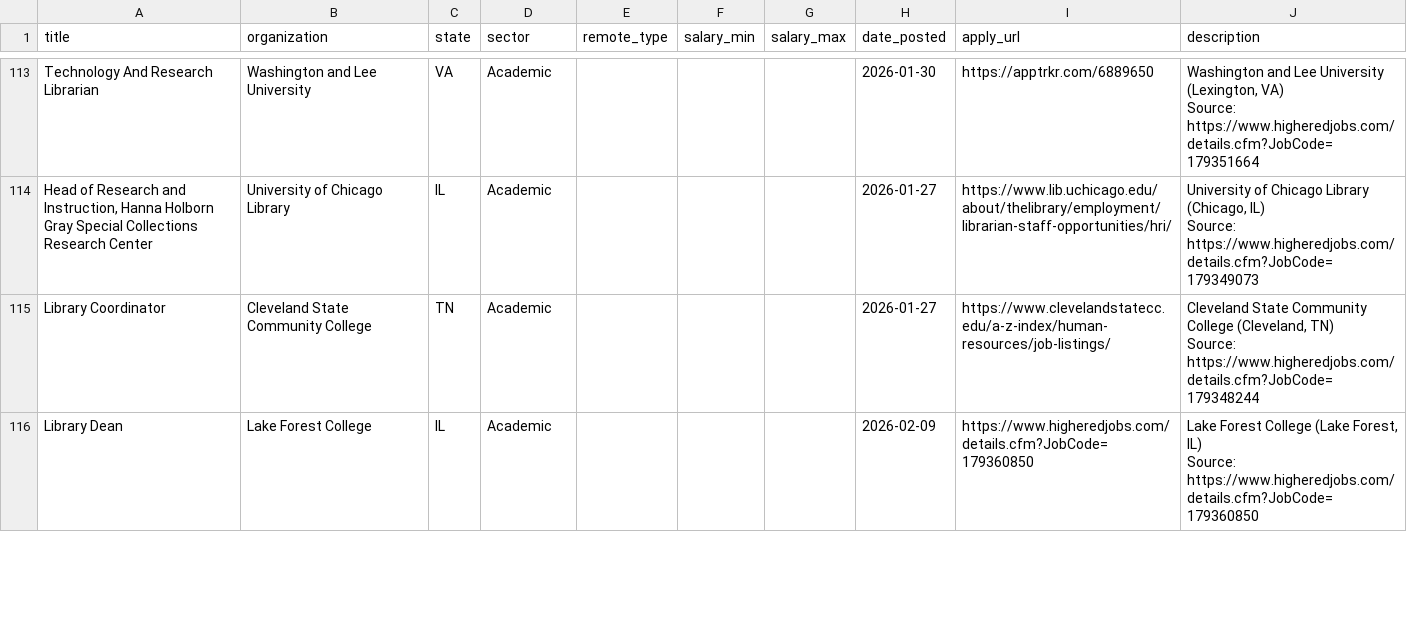
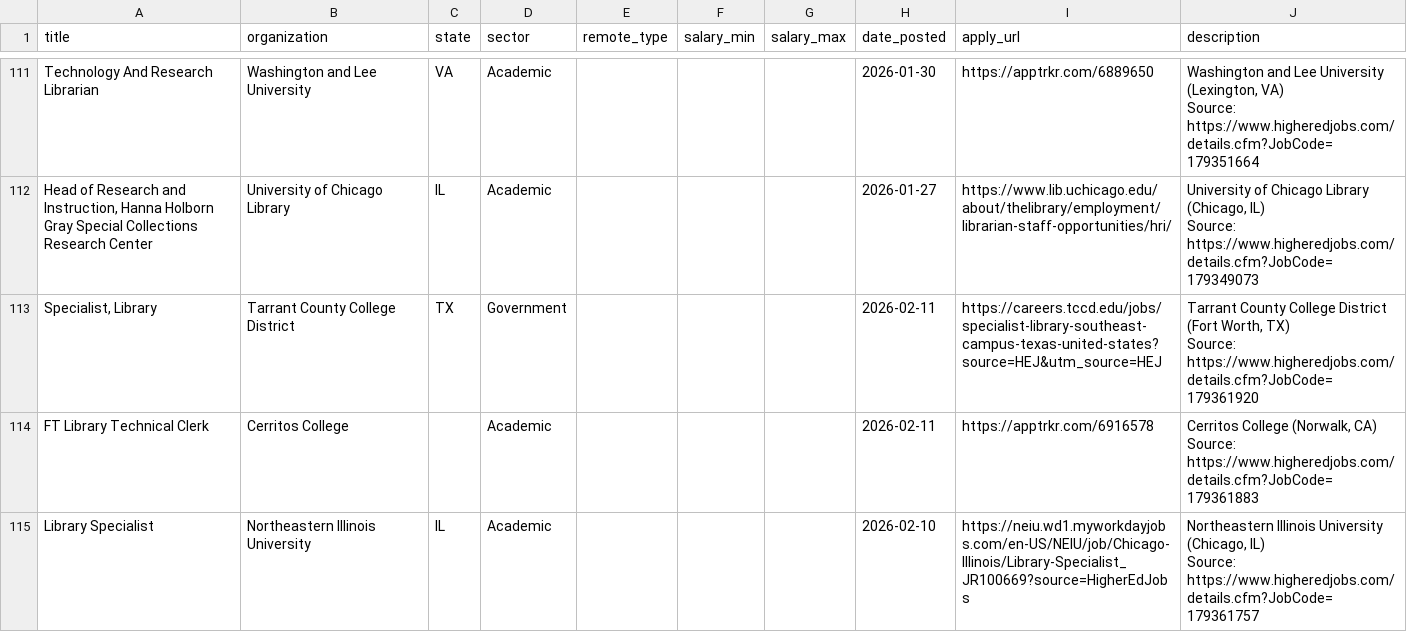
Before and after one commit to emmagheck/job_scraping, a CSV file: jobs.csv, drawn as a sheet; only a part is shown, gaps mark what is left out; the shorter side is filled out with more unchanged rows; the diff covers the shown part only.

```diff
--- a/jobs.csv
+++ b/jobs.csv
@@ -340,4 +334,10 @@ Source: https://www.higheredjobs.com/details.cfm?JobCode=179351664"
 Source: https://www.higheredjobs.com/details.cfm?JobCode=179349073"
-Library Coordinator,Cleveland State Community College,TN,Academic,,,,2026-01-27,https://www.clevelandstatecc.edu/a-z-index/human-resources/job-listings/,"Cleveland State Community College (Cleveland, TN)
-
-Source: https://www.higheredjobs.com/details.cfm?JobCode=179348244"
+"Specialist, Library",Tarrant County College District,TX,Government,,,,2026-02-11,https://careers.tccd.edu/jobs/specialist-library-southeast-campus-texas-united-states?source=HEJ&utm_source=HEJ,"Tarrant County College District (Fort Worth, TX)
+
+Source: https://www.higheredjobs.com/details.cfm?JobCode=179361920"
+FT Library Technical Clerk,Cerritos College,,Academic,,,,2026-02-11,https://apptrkr.com/6916578,"Cerritos College (Norwalk, CA)
+
+Source: https://www.higheredjobs.com/details.cfm?JobCode=179361883"
+Library Specialist,Northeastern Illinois University,IL,Academic,,,,2026-02-10,https://neiu.wd1.myworkdayjobs.com/en-US/NEIU/job/Chicago-Illinois/Library-Specialist_JR100669?source=HigherEdJobs,"Northeastern Illinois University (Chicago, IL)
+
+Source: https://www.higheredjobs.com/details.cfm?JobCode=179361757"
```
Also changed, not shown: 6 added rows, 5 removed rows and 15 edited cells elsewhere in this file.
